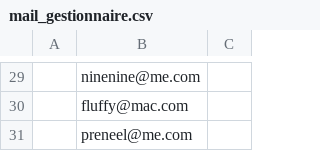
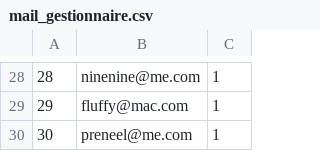
Before and after one commit to Elhadji7104/projetChimie, a CSV file: inventaire/nouvelleBDD/mail_gestionnaire.csv, drawn as a sheet; only a part is shown, gaps mark what is left out; addresses are those after the commit; the diff covers the shown part only; the diff names each change by its address in the sheet, - before the commit and + after, or states it on an @@ line.

```diff
--- a/inventaire/nouvelleBDD/mail_gestionnaire.csv
+++ b/inventaire/nouvelleBDD/mail_gestionnaire.csv
-A28: (empty)
+A28: 28
-C28:C30: (empty)
+C28:C30: 1
-A29: (empty)
+A29: 29
-A30: (empty)
+A30: 30
```
Also changed, not shown: 1 removed row and 54 edited cells elsewhere in this file, inventaire/nouvelleBDD/fiche_article_fiche_produit_chimique.csv, inventaire/nouvelleBDD/localisation.csv, 5 other files.
